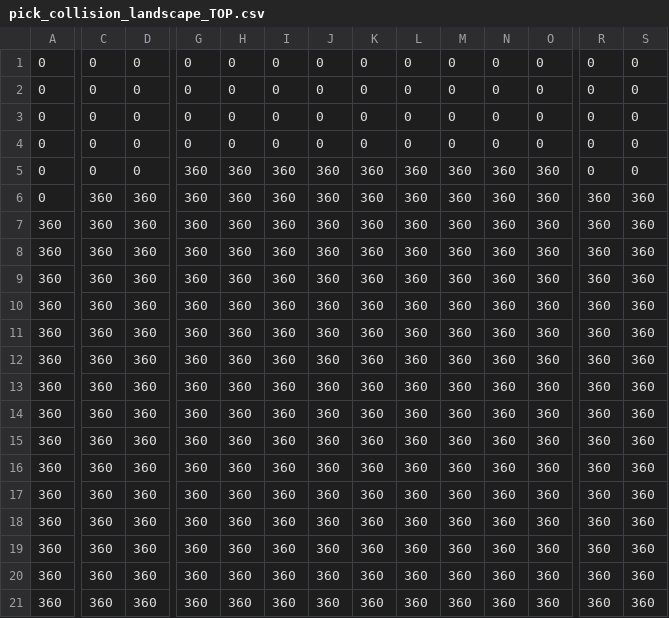
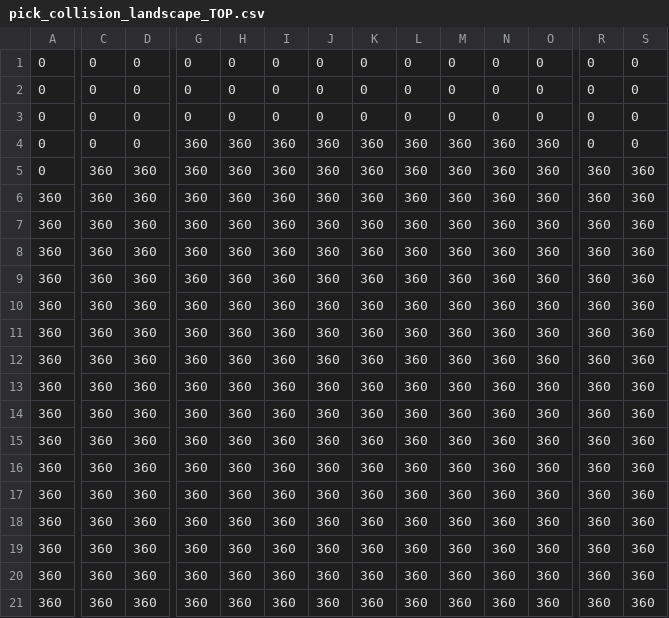
Before and after one commit to UlrichFarhadi/RoVi-2021, a CSV file: experiment_data/p3_2/pick_collision_landscape_TOP.csv, drawn as a sheet; only a part is shown, gaps mark what is left out; the diff covers the shown part only; the diff names each change by its address in the sheet, - before the commit and + after, or states it on an @@ line.

```diff
--- a/experiment_data/p3_2/pick_collision_landscape_TOP.csv
+++ b/experiment_data/p3_2/pick_collision_landscape_TOP.csv
-G4: 0
+G4: 360
-H4: 0
+H4: 360
-I4: 0
+I4: 360
-J4: 0
+J4: 360
-K4: 0
+K4: 360
-L4: 0
+L4: 360
-M4: 0
+M4: 360
-N4: 0
+N4: 360
-O4: 0
+O4: 360
-C5: 0
+C5: 360
-D5: 0
+D5: 360
-R5: 0
+R5: 360
-S5: 0
+S5: 360
-A6: 0
+A6: 360
```
Also changed, not shown: 1 edited cell elsewhere in this file, experiment_data/p3_2/combined_collision_landscape_SIDE.csv, experiment_data/p3_2/combined_collision_landscape_TOP.csv, 56 other files.
